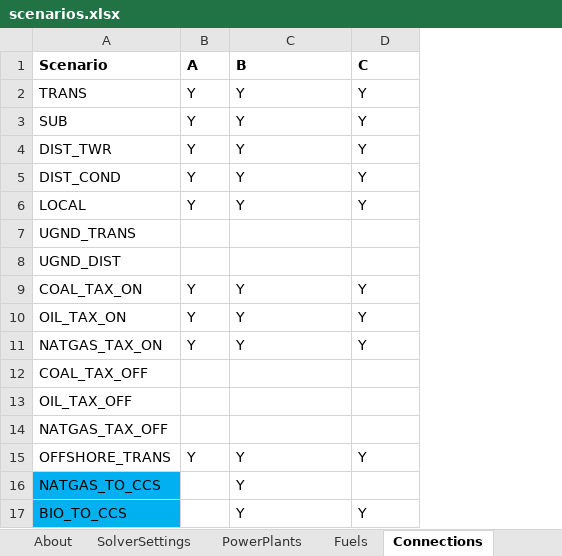
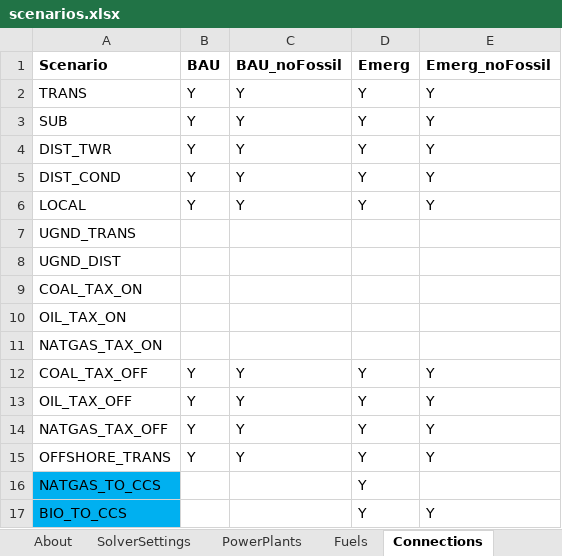
Before and after one commit to coopercenter/temoatools, an Excel workbook: projects/va_stoch/data/scenarios.xlsx, sheet Connections, drawn as a sheet; values as stored, in another font and other column widths than the file's, no borders; conditional formats not drawn; the diff names each change by its address in the sheet, - before the commit and + after, or states it on an @@ line.

```diff
--- a/projects/va_stoch/data/scenarios.xlsx (sheet Connections)
+++ b/projects/va_stoch/data/scenarios.xlsx (sheet Connections)
+column E (Emerg_noFossil), rows 2-17: Y | Y | Y | Y | Y |  |  |  |  |  | Y | Y | Y | Y |  | Y
-B1: A
+B1: BAU
-C1: B
+C1: BAU_noFossil
-D1: C
+D1: Emerg
-B9:B11 (BAU): Y
+B9:B11 (BAU): (empty)
-C9:C11 (BAU_noFossil): Y
+C9:C11 (BAU_noFossil): (empty)
-D9:D11 (Emerg): Y
+D9:D11 (Emerg): (empty)
-B12:B14 (BAU): (empty)
+B12:B14 (BAU): Y
-C12:C14 (BAU_noFossil): (empty)
+C12:C14 (BAU_noFossil): Y
-D12:D14 (Emerg): (empty)
+D12:D14 (Emerg): Y
-C16:C17 (BAU_noFossil): Y
+C16:C17 (BAU_noFossil): (empty)
-D16 (Emerg): (empty)
+D16 (Emerg): Y
```
Also changed, not shown: sheet PowerPlants, sheet Fuels, sheet SolverSettings, examples/stochastics/data/data_example.xlsx, 9 other files.
